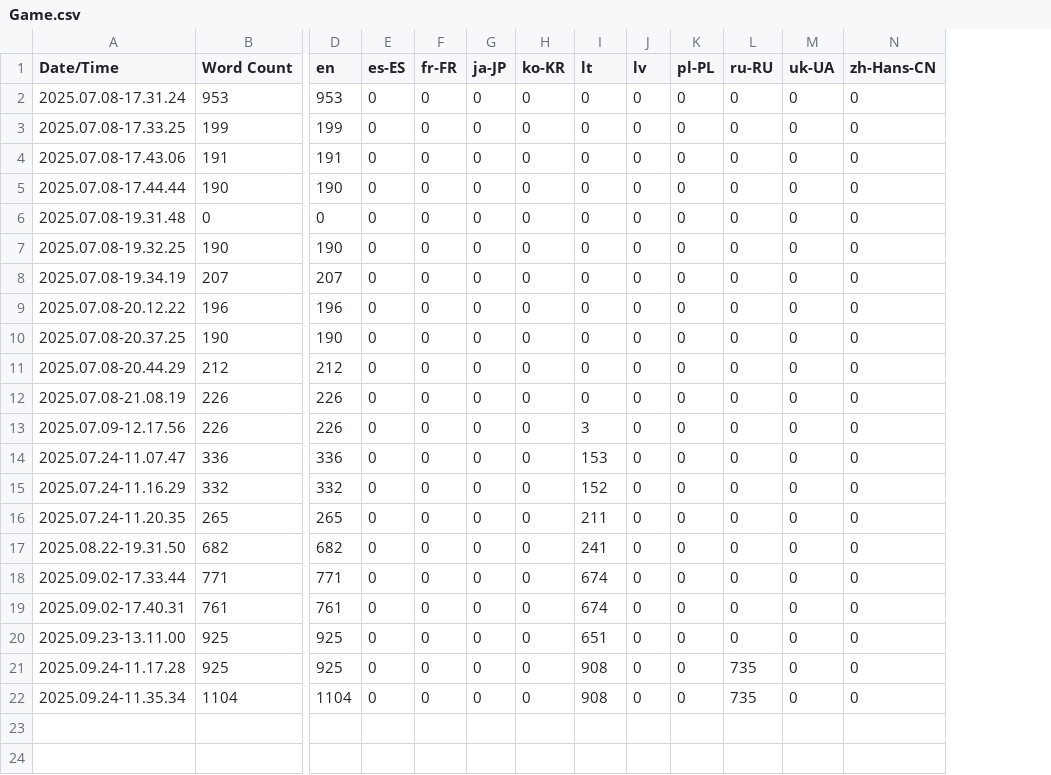
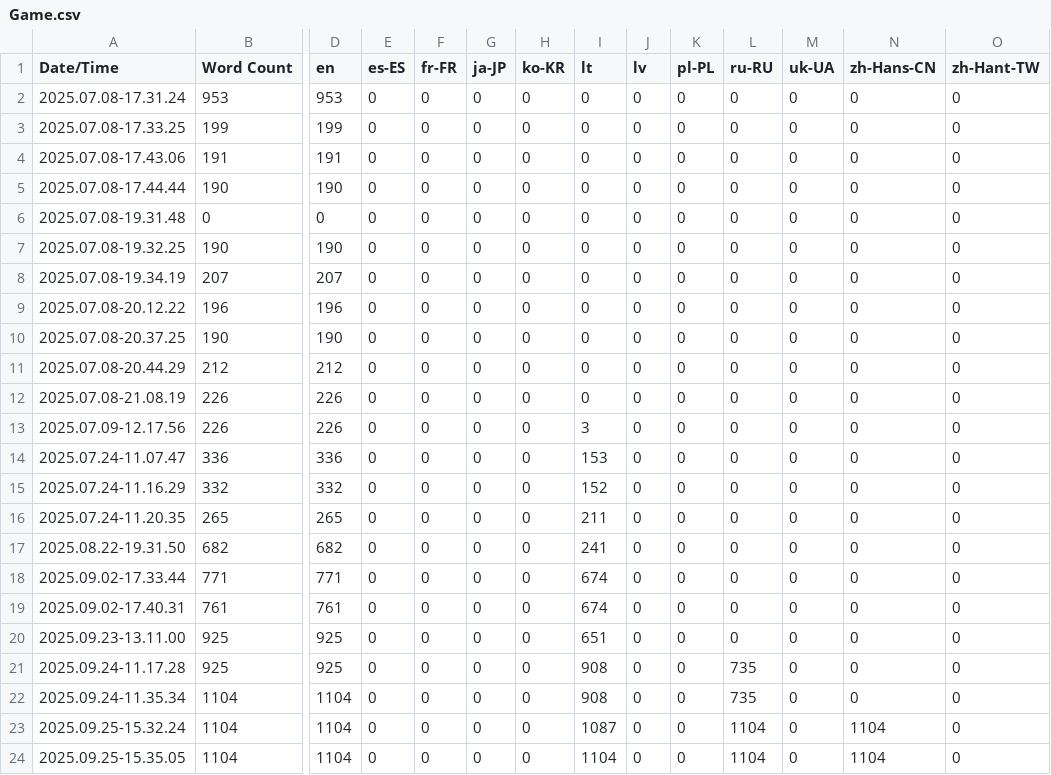
Before and after one commit to just-renis/PossessionGame, a CSV file: PossessionGame/Content/Localization/Game/Game.csv, drawn as a sheet; only a part is shown, gaps mark what is left out; rows hold the shown columns only; the diff names each change by its address in the sheet, - before the commit and + after, or states it on an @@ line.

Commit message:
Warden beam damage implemneted and translation gather

```diff
--- a/PossessionGame/Content/Localization/Game/Game.csv
+++ b/PossessionGame/Content/Localization/Game/Game.csv
+column O (zh-Hant-TW), rows 2-22: all 0
+row 23: 2025.09.25-15.32.24 | 1104 | 1104 | 0 | 0 | 0 | 0 | 1087 | 0 | 0 | 1104 | 0 | 1104 | 0
+row 24: 2025.09.25-15.35.05 | 1104 | 1104 | 0 | 0 | 0 | 0 | 1104 | 0 | 0 | 1104 | 0 | 1104 | 0
```
Also changed, not shown: 8 other files.
